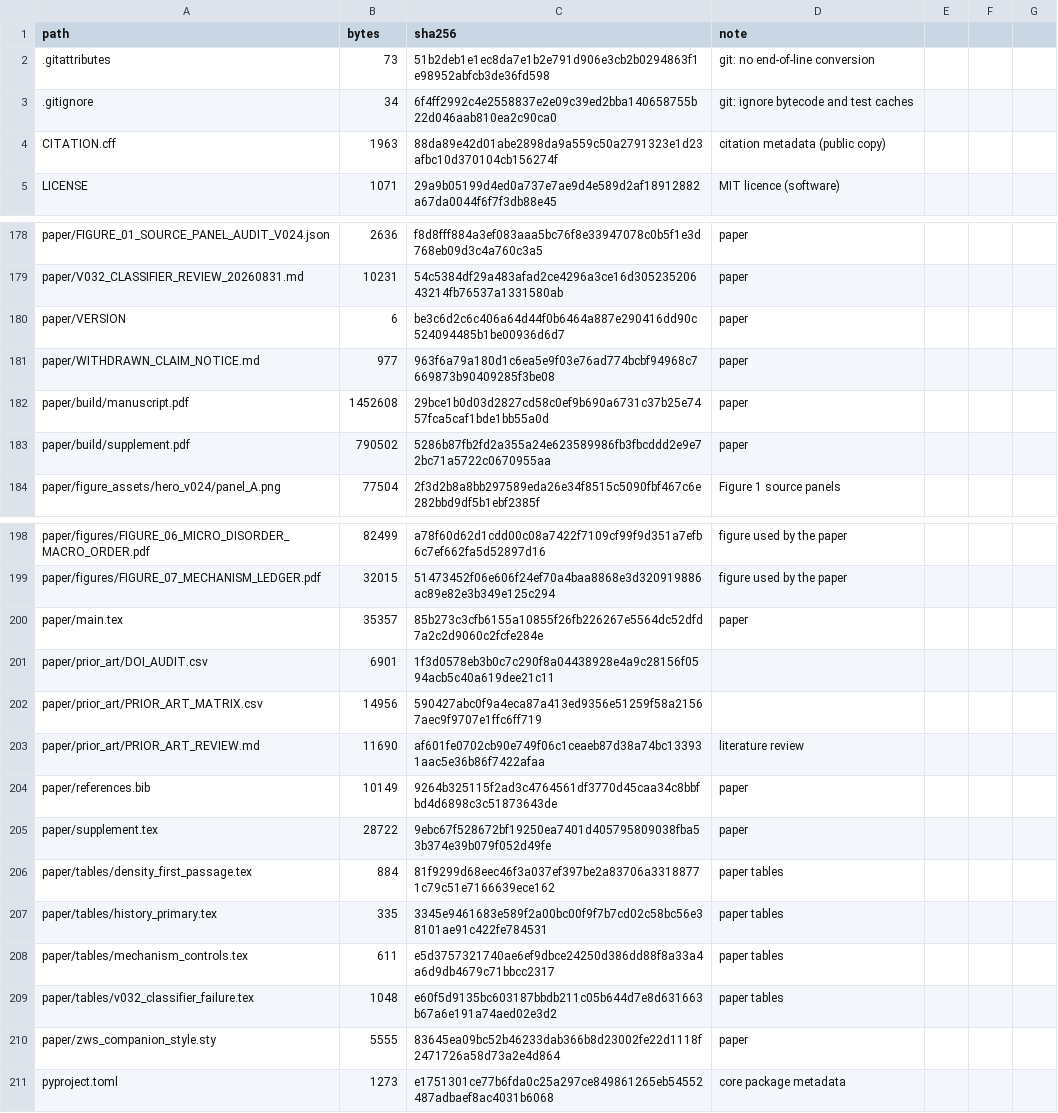
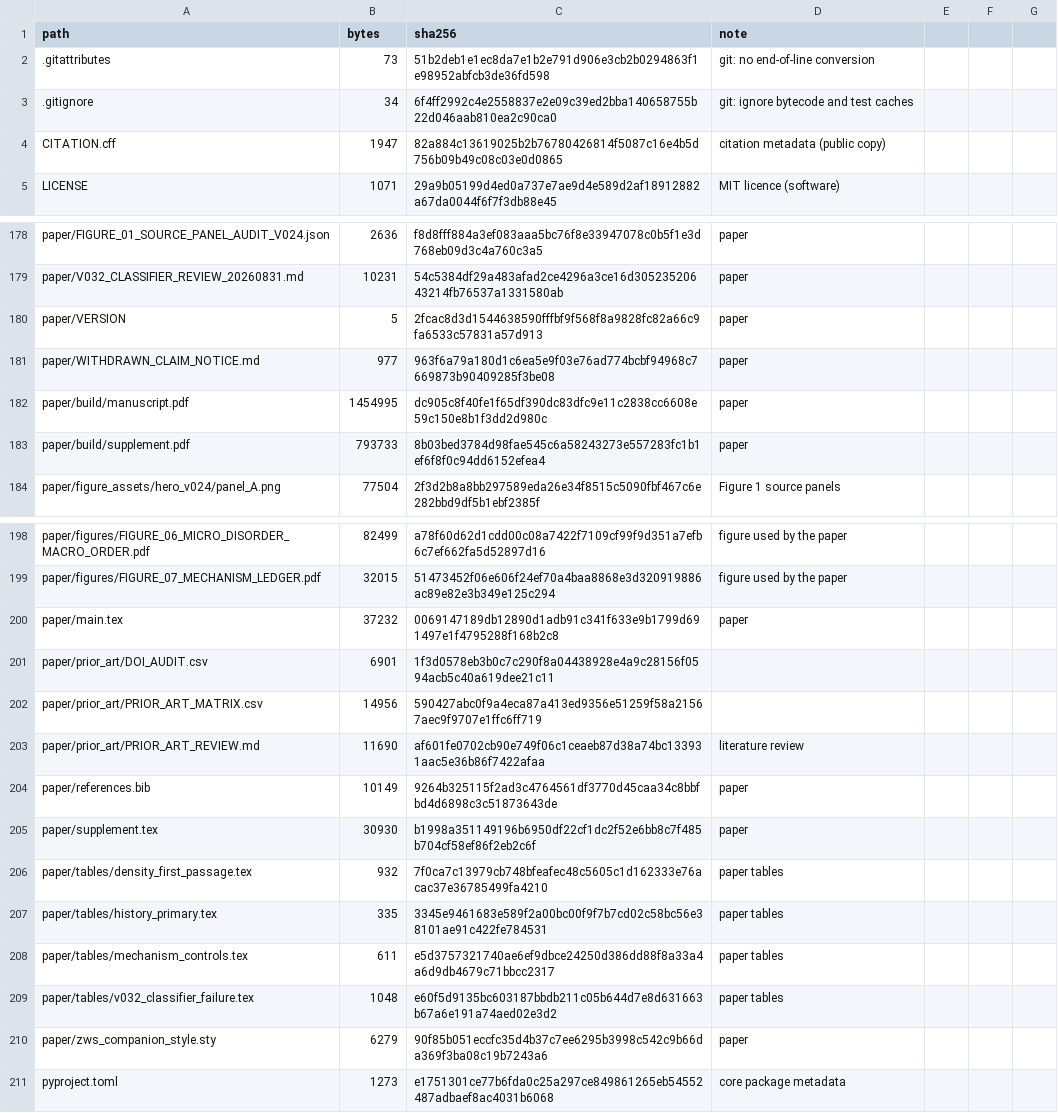
Before and after one commit to BartlettCJ/zws-reversible-coarsening, a CSV file: MANIFEST.csv, drawn as a sheet; only a part is shown, gaps mark what is left out.

```diff
--- a/MANIFEST.csv
+++ b/MANIFEST.csv
@@ -3,3 +3,3 @@ path,bytes,sha256,note
 .gitignore,34,6f4ff2992c4e2558837e2e09c39ed2bba140658755b22d046aab810ea2c90ca0,git: ignore bytecode and test caches
-CITATION.cff,1963,88da89e42d01abe2898da9a559c50a2791323e1d23afbc10d370104cb156274f,citation metadata (public copy)
+CITATION.cff,1947,82a884c13619025b2b76780426814f5087c16e4b5d756b09b49c08c03e0d0865,citation metadata (public copy)
 LICENSE,1071,29a9b05199d4ed0a737e7ae9d4e589d2af18912882a67da0044f6f7f3db88e45,MIT licence (software)
@@ -179,6 +179,6 @@ paper/FIGURE_01_SOURCE_PANEL_AUDIT_V024.json,2636,f8d8fff884a3ef083aaa5bc76f8e33
 paper/V032_CLASSIFIER_REVIEW_20260831.md,10231,54c5384df29a483afad2ce4296a3ce16d30523520643214fb76537a1331580ab,paper
-paper/VERSION,6,be3c6d2c6c406a64d44f0b6464a887e290416dd90c524094485b1be00936d6d7,paper
+paper/VERSION,5,2fcac8d3d1544638590fffbf9f568f8a9828fc82a66c9fa6533c57831a57d913,paper
 paper/WITHDRAWN_CLAIM_NOTICE.md,977,963f6a79a180d1c6ea5e9f03e76ad774bcbf94968c7669873b90409285f3be08,paper
-paper/build/manuscript.pdf,1452608,29bce1b0d03d2827cd58c0ef9b690a6731c37b25e7457fca5caf1bde1bb55a0d,paper
-paper/build/supplement.pdf,790502,5286b87fb2fd2a355a24e623589986fb3fbcddd2e9e72bc71a5722c0670955aa,paper
+paper/build/manuscript.pdf,1454995,dc905c8f40fe1f65df390dc83dfc9e11c2838cc6608e59c150e8b1f3dd2d980c,paper
+paper/build/supplement.pdf,793733,8b03bed3784d98fae545c6a58243273e557283fc1b1ef6f8f0c94dd6152efea4,paper
 paper/figure_assets/hero_v024/panel_A.png,77504,2f3d2b8a8bb297589eda26e34f8515c5090fbf467c6e282bbd9df5b1ebf2385f,Figure 1 source panels
@@ -199,3 +199,3 @@ paper/figures/FIGURE_06_MICRO_DISORDER_MACRO_ORDER.pdf,82499,a78f60d62d1cdd00c08
 paper/figures/FIGURE_07_MECHANISM_LEDGER.pdf,32015,51473452f06e606f24ef70a4baa8868e3d320919886ac89e82e3b349e125c294,figure used by the paper
-paper/main.tex,35357,85b273c3cfb6155a10855f26fb226267e5564dc52dfd7a2c2d9060c2fcfe284e,paper
+paper/main.tex,37232,0069147189db12890d1adb91c341f633e9b1799d691497e1f4795288f168b2c8,paper
 paper/prior_art/DOI_AUDIT.csv,6901,1f3d0578eb3b0c7c290f8a04438928e4a9c28156f0594acb5c40a619dee21c11,
@@ -204,4 +204,4 @@ paper/prior_art/PRIOR_ART_REVIEW.md,11690,af601fe0702cb90e749f06c1ceaeb87d38a74b
 paper/references.bib,10149,9264b325115f2ad3c4764561df3770d45caa34c8bbfbd4d6898c3c51873643de,paper
-paper/supplement.tex,28722,9ebc67f528672bf19250ea7401d405795809038fba53b374e39b079f052d49fe,paper
-paper/tables/density_first_passage.tex,884,81f9299d68eec46f3a037ef397be2a83706a33188771c79c51e7166639ece162,paper tables
+paper/supplement.tex,30930,b1998a351149196b6950df22cf1dc2f52e6bb8c7f485b704cf58ef86f2eb2c6f,paper
+paper/tables/density_first_passage.tex,932,7f0ca7c13979cb748bfeafec48c5605c1d162333e76acac37e36785499fa4210,paper tables
 paper/tables/history_primary.tex,335,3345e9461683e589f2a00bc00f9f7b7cd02c58bc56e38101ae91c422fe784531,paper tables
@@ -209,3 +209,3 @@ paper/tables/mechanism_controls.tex,611,e5d3757321740ae6ef9dbce24250d386dd88f8a3
 paper/tables/v032_classifier_failure.tex,1048,e60f5d9135bc603187bbdb211c05b644d7e8d631663b67a6e191a74aed02e3d2,paper tables
-paper/zws_companion_style.sty,5555,83645ea09bc52b46233dab366b8d23002fe22d1118f2471726a58d73a2e4d864,paper
+paper/zws_companion_style.sty,6279,90f85b051eccfc35d4b37c7ee6295b3998c542c9b66da369f3ba08c19b7243a6,paper
 pyproject.toml,1273,e1751301ce77b6fda0c25a297ce849861265eb54552487adbaef8ac4031b6068,core package metadata
```
Also changed, not shown: 8 other files.
